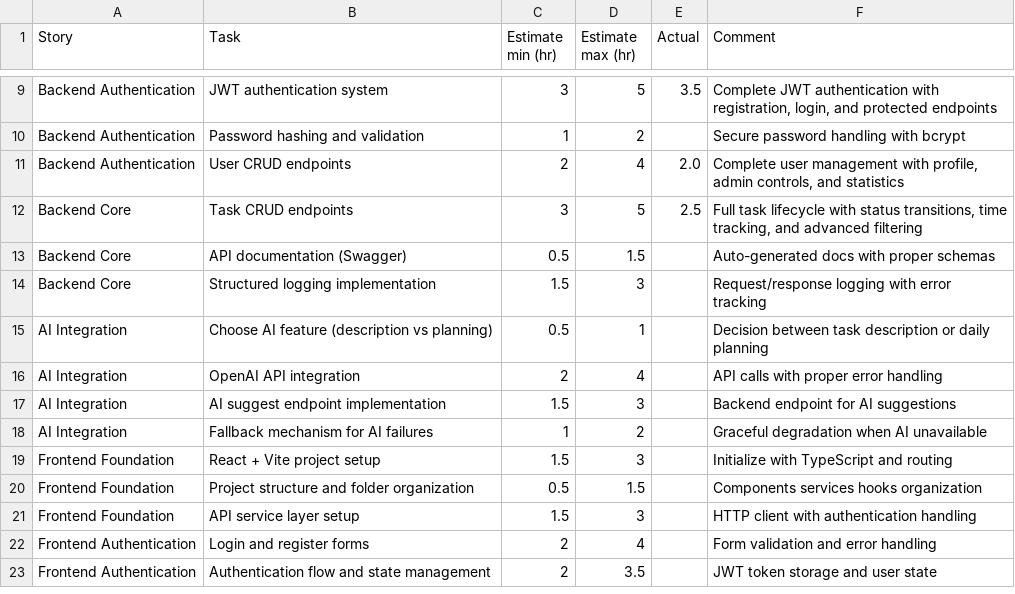
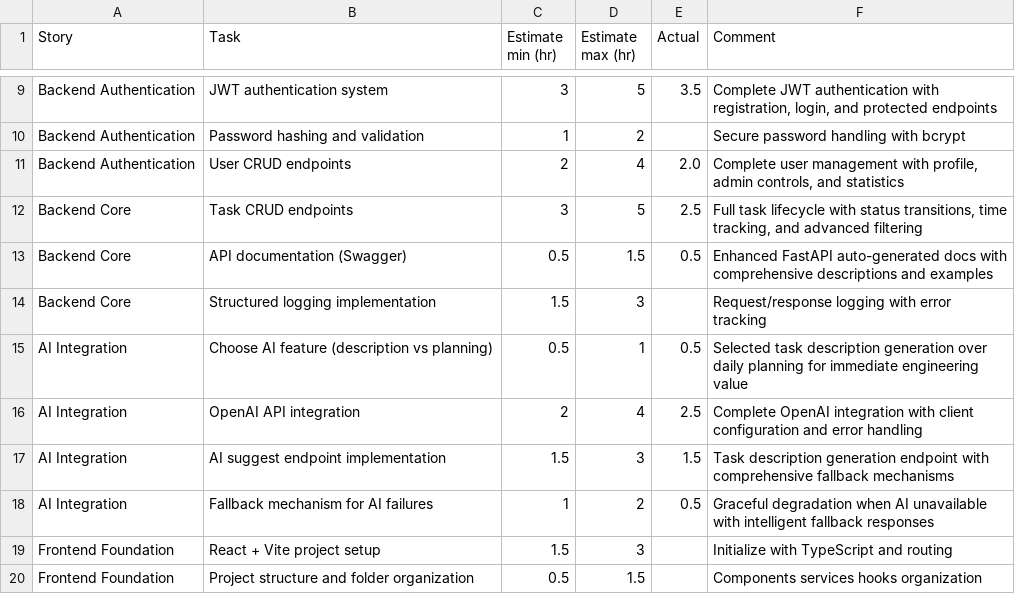
Before and after one commit to MdBilal420/SprintSync, a CSV file: estimates.csv, drawn as a sheet; only a part is shown, gaps mark what is left out; the shorter side is filled out with more unchanged rows.

```diff
--- a/estimates.csv
+++ b/estimates.csv
@@ -12,8 +12,8 @@ Backend Authentication,User CRUD endpoints,2,4,2.0,"Complete user management wit
 Backend Core,Task CRUD endpoints,3,5,2.5,"Full task lifecycle with status transitions, time tracking, and advanced filtering"
-Backend Core,API documentation (Swagger),0.5,1.5,,Auto-generated docs with proper schemas
+Backend Core,API documentation (Swagger),0.5,1.5,0.5,"Enhanced FastAPI auto-generated docs with comprehensive descriptions and examples"
 Backend Core,Structured logging implementation,1.5,3,,Request/response logging with error tracking
-AI Integration,Choose AI feature (description vs planning),0.5,1,,Decision between task description or daily planning
-AI Integration,OpenAI API integration,2,4,,API calls with proper error handling
-AI Integration,AI suggest endpoint implementation,1.5,3,,Backend endpoint for AI suggestions
-AI Integration,Fallback mechanism for AI failures,1,2,,Graceful degradation when AI unavailable
+AI Integration,Choose AI feature (description vs planning),0.5,1,0.5,"Selected task description generation over daily planning for immediate engineering value"
+AI Integration,OpenAI API integration,2,4,2.5,"Complete OpenAI integration with client configuration and error handling"
+AI Integration,AI suggest endpoint implementation,1.5,3,1.5,"Task description generation endpoint with comprehensive fallback mechanisms"
+AI Integration,Fallback mechanism for AI failures,1,2,0.5,"Graceful degradation when AI unavailable with intelligent fallback responses"
 Frontend Foundation,React + Vite project setup,1.5,3,,Initialize with TypeScript and routing
```
Also changed, not shown: 11 other files.
